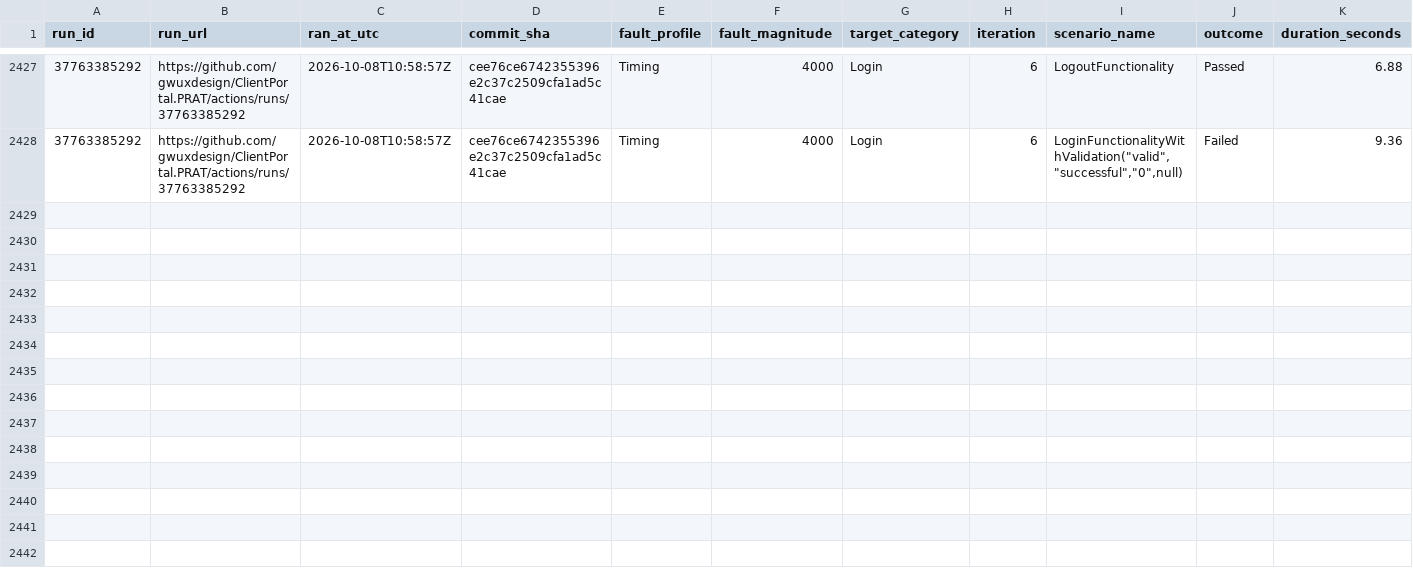
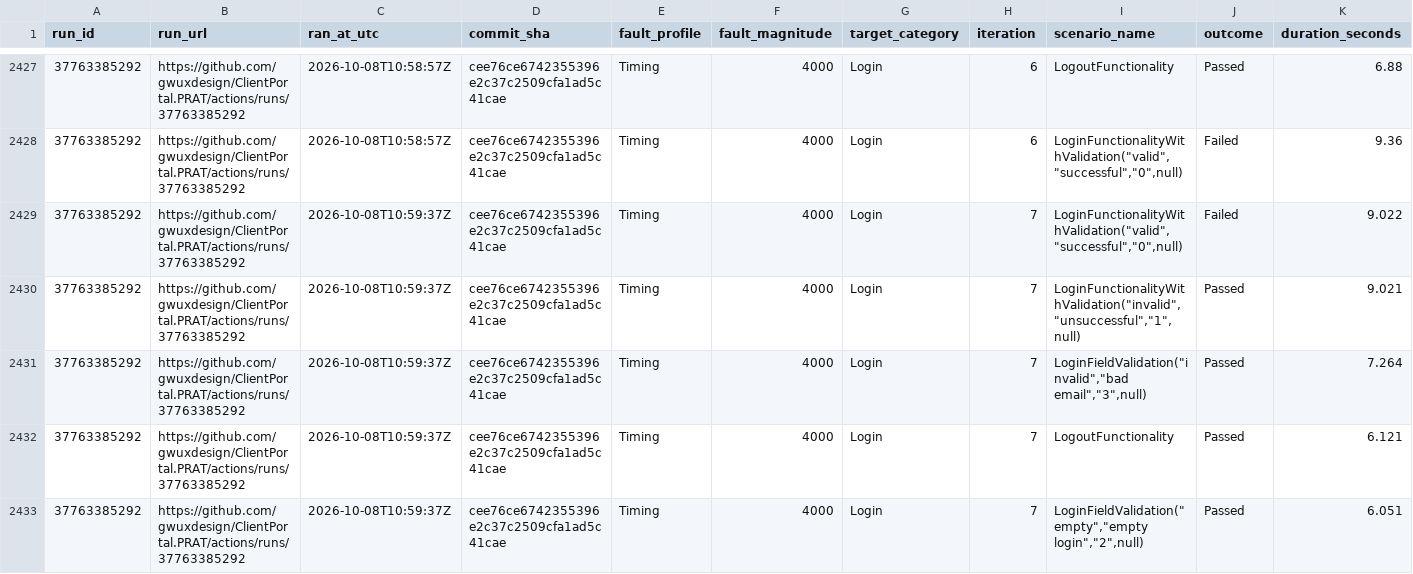
Before and after one commit to gwuxdesign/ClientPortal.PRAT, a CSV file: data/harness-results.csv, drawn as a sheet; only a part is shown, gaps mark what is left out; rows hold the shown columns only; the diff names each change by its address in the sheet, - before the commit and + after, or states it on an @@ line.

```diff
--- a/data/harness-results.csv
+++ b/data/harness-results.csv
+row 2429: 37763385292 | https://github.com/gwuxdesign/ClientPortal.PRAT/actions/runs/37763385292 | 2026-10-08T10:59:37Z | cee76ce6742355396e2c37c2509cfa1ad5c41cae | Timing | 4000 | Login | 7 | LoginFunctionalityWithValidation("valid","successful","0",null) | Failed | 9.022
+row 2430: 37763385292 | https://github.com/gwuxdesign/ClientPortal.PRAT/actions/runs/37763385292 | 2026-10-08T10:59:37Z | cee76ce6742355396e2c37c2509cfa1ad5c41cae | Timing | 4000 | Login | 7 | LoginFunctionalityWithValidation("invalid","unsuccessful","1",null) | Passed | 9.021
+row 2431: 37763385292 | https://github.com/gwuxdesign/ClientPortal.PRAT/actions/runs/37763385292 | 2026-10-08T10:59:37Z | cee76ce6742355396e2c37c2509cfa1ad5c41cae | Timing | 4000 | Login | 7 | LoginFieldValidation("invalid","bad email","3",null) | Passed | 7.264
+row 2432: 37763385292 | https://github.com/gwuxdesign/ClientPortal.PRAT/actions/runs/37763385292 | 2026-10-08T10:59:37Z | cee76ce6742355396e2c37c2509cfa1ad5c41cae | Timing | 4000 | Login | 7 | LogoutFunctionality | Passed | 6.121
+row 2433: 37763385292 | https://github.com/gwuxdesign/ClientPortal.PRAT/actions/runs/37763385292 | 2026-10-08T10:59:37Z | cee76ce6742355396e2c37c2509cfa1ad5c41cae | Timing | 4000 | Login | 7 | LoginFieldValidation("empty","empty login","2",null) | Passed | 6.051
```
